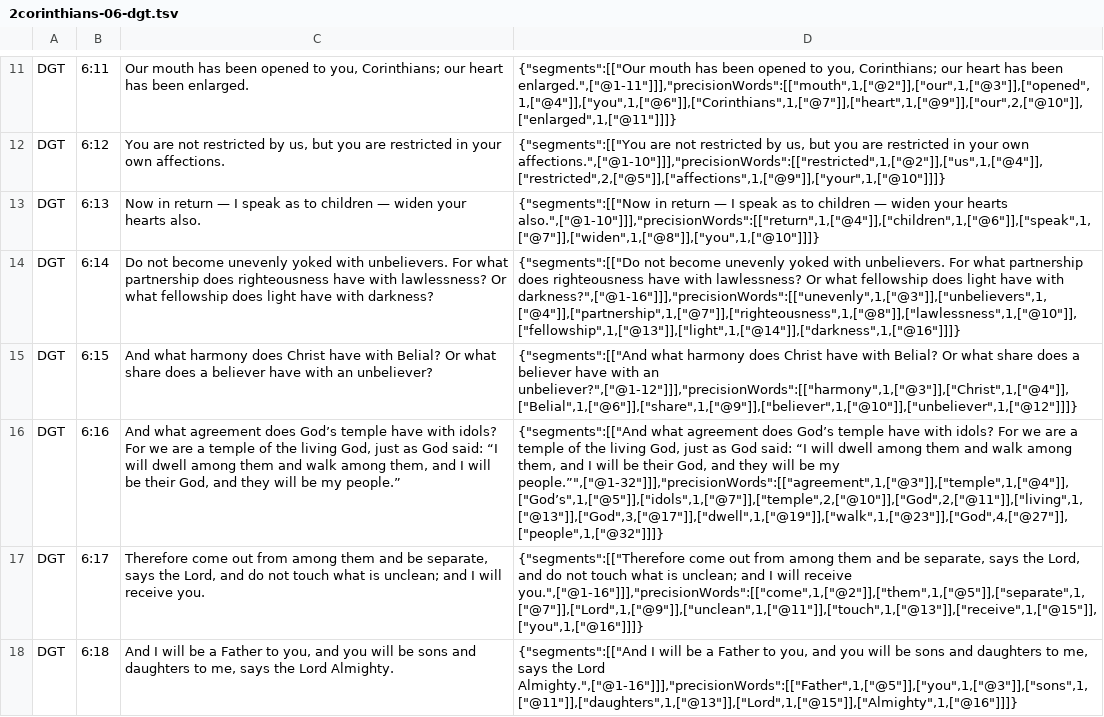
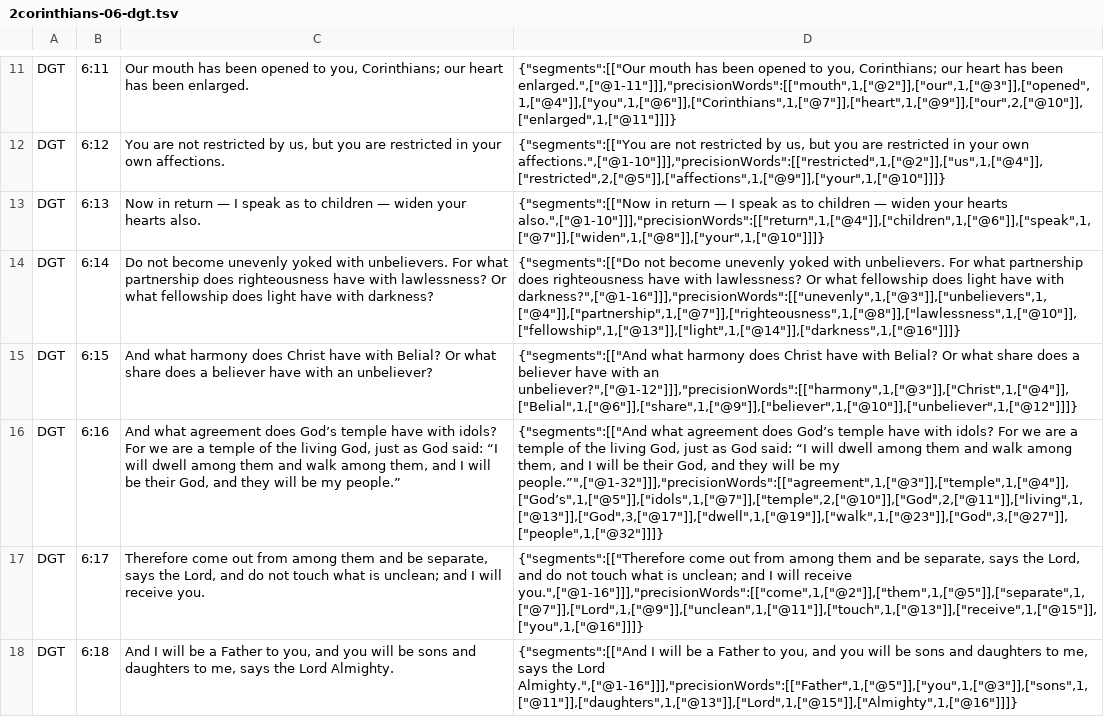
Before and after one commit to darethehair/DGTBible, a TSV file: data/authoring/2corinthians-06-dgt.tsv, drawn as a sheet; only a part is shown, gaps mark what is left out; the diff names each change by its address in the sheet, - before the commit and + after, or states it on an @@ line.

Commit message:
Preflight-fix 2 Corinthians 6 lexical authoring

```diff
--- a/data/authoring/2corinthians-06-dgt.tsv
+++ b/data/authoring/2corinthians-06-dgt.tsv
-D13: …your hearts also.",["@1-10"]]],"precisionWords":[["return",1,["@4"]],["children",1,["@6"]],["speak",1,["@7"]],["widen",1,["@8"]],["you",1,["@10"]]]}
+D13: …your hearts also.",["@1-10"]]],"precisionWords":[["return",1,["@4"]],["children",1,["@6"]],["speak",1,["@7"]],["widen",1,["@8"]],["your",1,["@10"]]]}
-D16: …be my people.”",["@1-32"]]],"precisionWords":[["agreement",1,["@3"]],["temple",1,["@4"]],["God’s",1,["@5"]],["idols",1,["@7"]],["temple",2,["@10"]],["God",2,["@11"]],["living",1,["@13"]],["God",3,["@17"]],["dwell",1,["@19"]],["walk",1,["@23"]],["God",4,["@27"]],["people",1,["@32"]]]}
+D16: …be my people.”",["@1-32"]]],"precisionWords":[["agreement",1,["@3"]],["temple",1,["@4"]],["God’s",1,["@5"]],["idols",1,["@7"]],["temple",2,["@10"]],["God",2,["@11"]],["living",1,["@13"]],["God",3,["@17"]],["dwell",1,["@19"]],["walk",1,["@23"]],["God",3,["@27"]],["people",1,["@32"]]]}
```
